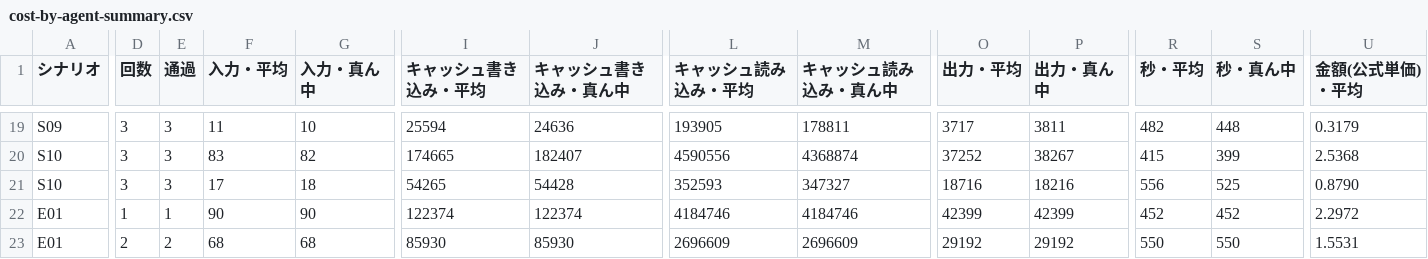
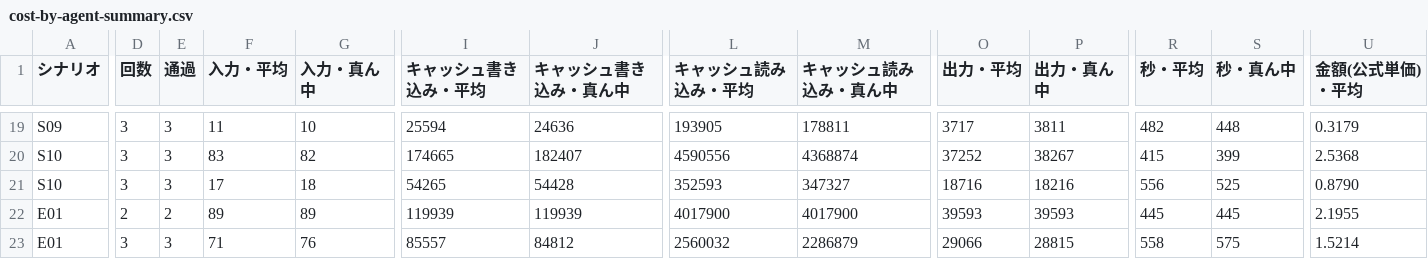
Before and after one commit to kazumasamatsumoto/sap-commerce-token-bench, a CSV file: bench/results/cost-by-agent-summary.csv, drawn as a sheet; only a part is shown, gaps mark what is left out; the diff covers the shown part only; the diff names each change by its address in the sheet, - before the commit and + after, or states it on an @@ line.

```diff
--- a/bench/results/cost-by-agent-summary.csv
+++ b/bench/results/cost-by-agent-summary.csv
-D22 (回数): 1
+D22 (回数): 2
-E22 (通過): 1
+E22 (通過): 2
-F22 (入力・平均): 90
+F22 (入力・平均): 89
-G22 (入力・真ん中): 90
+G22 (入力・真ん中): 89
-I22 (キャッシュ書き込み・平均): 122374
+I22 (キャッシュ書き込み・平均): 119939
-J22 (キャッシュ書き込み・真ん中): 122374
+J22 (キャッシュ書き込み・真ん中): 119939
-L22 (キャッシュ読み込み・平均): 4184746
+L22 (キャッシュ読み込み・平均): 4017900
-M22 (キャッシュ読み込み・真ん中): 4184746
+M22 (キャッシュ読み込み・真ん中): 4017900
-O22 (出力・平均): 42399
+O22 (出力・平均): 39593
-P22 (出力・真ん中): 42399
+P22 (出力・真ん中): 39593
-R22 (秒・平均): 452
+R22 (秒・平均): 445
-S22 (秒・真ん中): 452
+S22 (秒・真ん中): 445
-U22 (金額(公式単価)・平均): 2.2972
+U22 (金額(公式単価)・平均): 2.1955
-D23 (回数): 2
+D23 (回数): 3
-E23 (通過): 2
+E23 (通過): 3
-F23 (入力・平均): 68
+F23 (入力・平均): 71
-G23 (入力・真ん中): 68
+G23 (入力・真ん中): 76
-I23 (キャッシュ書き込み・平均): 85930
+I23 (キャッシュ書き込み・平均): 85557
-J23 (キャッシュ書き込み・真ん中): 85930
+J23 (キャッシュ書き込み・真ん中): 84812
-L23 (キャッシュ読み込み・平均): 2696609
+L23 (キャッシュ読み込み・平均): 2560032
-M23 (キャッシュ読み込み・真ん中): 2696609
+M23 (キャッシュ読み込み・真ん中): 2286879
-O23 (出力・平均): 29192
+O23 (出力・平均): 29066
-P23 (出力・真ん中): 29192
+P23 (出力・真ん中): 28815
-R23 (秒・平均): 550
+R23 (秒・平均): 558
-S23 (秒・真ん中): 550
+S23 (秒・真ん中): 575
-U23 (金額(公式単価)・平均): 1.5531
+U23 (金額(公式単価)・平均): 1.5214
```
Also changed, not shown: 88 edited cells elsewhere in this file, bench/results/cost-by-agent-detail.csv, bench/results/cost-by-agent.csv, 3 other files.
